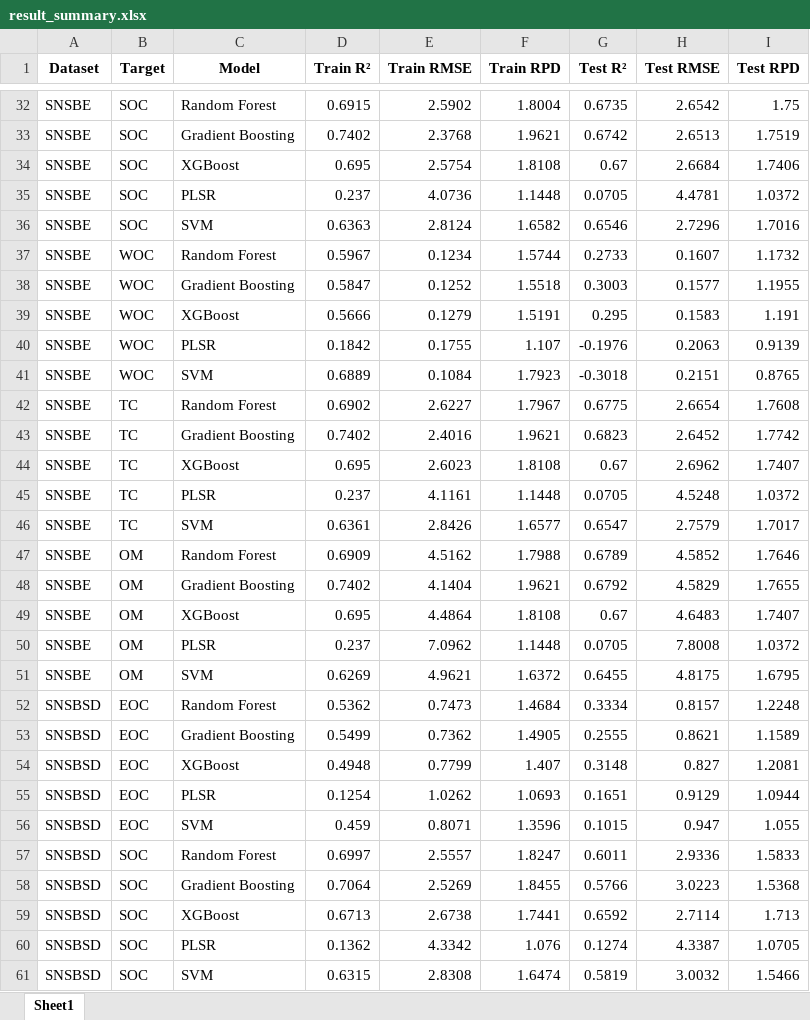
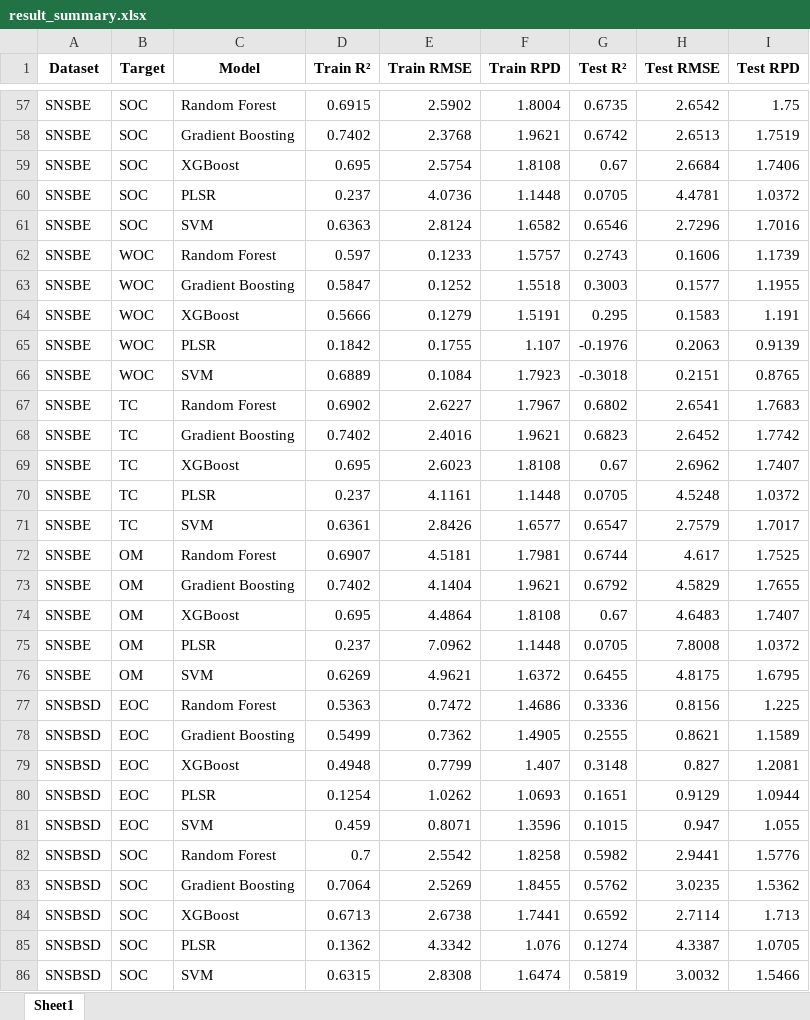
Before and after one commit to DercyCheng/GF, an Excel workbook: ML/result_summary.xlsx, sheet Sheet1, drawn as a sheet; only a part is shown, gaps mark what is left out; values as stored, in another font and other column widths than the file's, no borders; addresses are those after the commit; the diff covers the shown part only; the diff names each change by its address in the sheet, - before the commit and + after, or states it on an @@ line.

```diff
--- a/ML/result_summary.xlsx (sheet Sheet1)
+++ b/ML/result_summary.xlsx (sheet Sheet1)
-D62 (Train R²): 0.5967
+D62 (Train R²): 0.597
-E62 (Train RMSE): 0.1234
+E62 (Train RMSE): 0.1233
-F62 (Train RPD): 1.5744
+F62 (Train RPD): 1.5757
-G62 (Test R²): 0.2733
+G62 (Test R²): 0.2743
-H62 (Test RMSE): 0.1607
+H62 (Test RMSE): 0.1606
-I62 (Test RPD): 1.1732
+I62 (Test RPD): 1.1739
-G67 (Test R²): 0.6775
+G67 (Test R²): 0.6802
-H67 (Test RMSE): 2.6654
+H67 (Test RMSE): 2.6541
-I67 (Test RPD): 1.7608
+I67 (Test RPD): 1.7683
-D72 (Train R²): 0.6909
+D72 (Train R²): 0.6907
-E72 (Train RMSE): 4.5162
+E72 (Train RMSE): 4.5181
-F72 (Train RPD): 1.7988
+F72 (Train RPD): 1.7981
-G72 (Test R²): 0.6789
+G72 (Test R²): 0.6744
-H72 (Test RMSE): 4.5852
+H72 (Test RMSE): 4.617
-I72 (Test RPD): 1.7646
+I72 (Test RPD): 1.7525
-D77 (Train R²): 0.5362
+D77 (Train R²): 0.5363
-E77 (Train RMSE): 0.7473
+E77 (Train RMSE): 0.7472
-F77 (Train RPD): 1.4684
+F77 (Train RPD): 1.4686
-G77 (Test R²): 0.3334
+G77 (Test R²): 0.3336
-H77 (Test RMSE): 0.8157
+H77 (Test RMSE): 0.8156
-I77 (Test RPD): 1.2248
+I77 (Test RPD): 1.225
-D82 (Train R²): 0.6997
+D82 (Train R²): 0.7
-E82 (Train RMSE): 2.5557
+E82 (Train RMSE): 2.5542
-F82 (Train RPD): 1.8247
+F82 (Train RPD): 1.8258
-G82 (Test R²): 0.6011
+G82 (Test R²): 0.5982
-H82 (Test RMSE): 2.9336
+H82 (Test RMSE): 2.9441
-I82 (Test RPD): 1.5833
+I82 (Test RPD): 1.5776
-G83 (Test R²): 0.5766
+G83 (Test R²): 0.5762
-H83 (Test RMSE): 3.0223
+H83 (Test RMSE): 3.0235
-I83 (Test RPD): 1.5368
+I83 (Test RPD): 1.5362
```
Also changed, not shown: 25 added rows and 62 edited cells elsewhere in this sheet, 5 other files.
